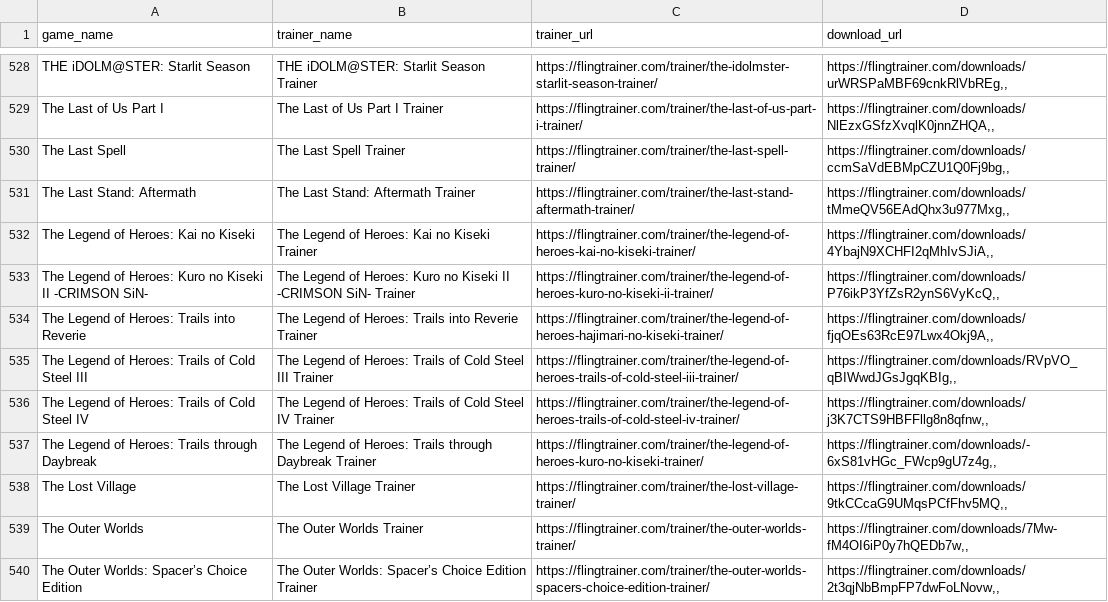
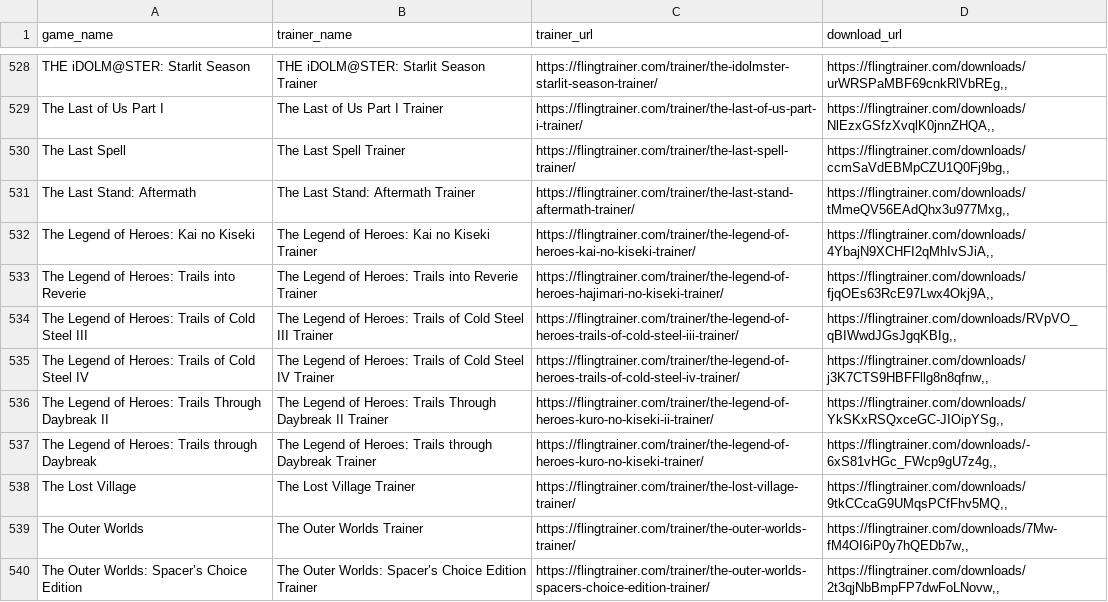
Before and after one commit to Karasukaigan/game-trainer-manager, a CSV file: app/resources/trainers_list.csv, drawn as a sheet; only a part is shown, gaps mark what is left out; removed rows and columns are numbered as before the commit, all else as after; the diff covers the shown part only; the diff names each change by its address in the sheet, - before the commit and + after, or states it on an @@ line.

Commit message:
Update trainers_list.csv

```diff
--- a/app/resources/trainers_list.csv
+++ b/app/resources/trainers_list.csv
-row 533: The Legend of Heroes: Kuro no Kiseki II -CRIMSON SiN- | The Legend of Heroes: Kuro no Kiseki II -CRIMSON SiN- Trainer | https://flingtrainer.com/trainer/the-legend-of-heroes-kuro-no-kiseki-ii-trainer/ | https://flingtrainer.com/downloads/P76ikP3YfZsR2ynS6VyKcQ,,
+row 536: The Legend of Heroes: Trails Through Daybreak II | The Legend of Heroes: Trails Through Daybreak II Trainer | https://flingtrainer.com/trainer/the-legend-of-heroes-kuro-no-kiseki-ii-trainer/ | https://flingtrainer.com/downloads/YkSKxRSQxceGC-JIOipYSg,,
```
Also changed, not shown: 8 edited cells elsewhere in this file.
